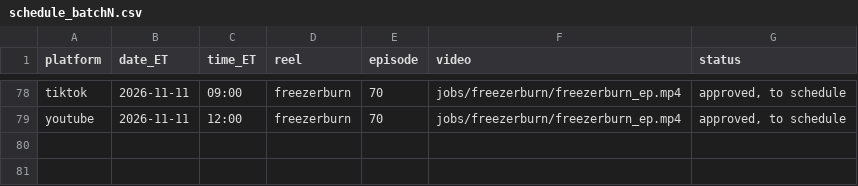
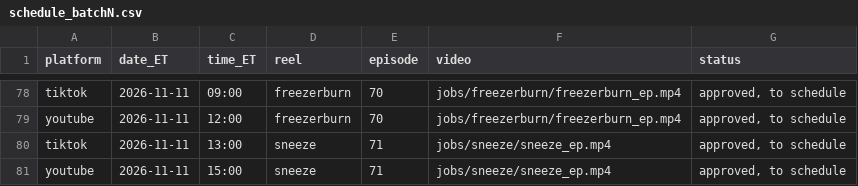
Before and after one commit to jiewei190-arch/reel-render, a CSV file: handoff/schedule_batchN.csv, drawn as a sheet; only a part is shown, gaps mark what is left out; the diff names each change by its address in the sheet, - before the commit and + after, or states it on an @@ line.

```diff
--- a/handoff/schedule_batchN.csv
+++ b/handoff/schedule_batchN.csv
+row 80: tiktok | 2026-11-11 | 13:00 | sneeze | 71 | jobs/sneeze/sneeze_ep.mp4 | approved, to schedule
+row 81: youtube | 2026-11-11 | 15:00 | sneeze | 71 | jobs/sneeze/sneeze_ep.mp4 | approved, to schedule
```
Also changed, not shown: handoff/episodes.csv, 20 other files.
